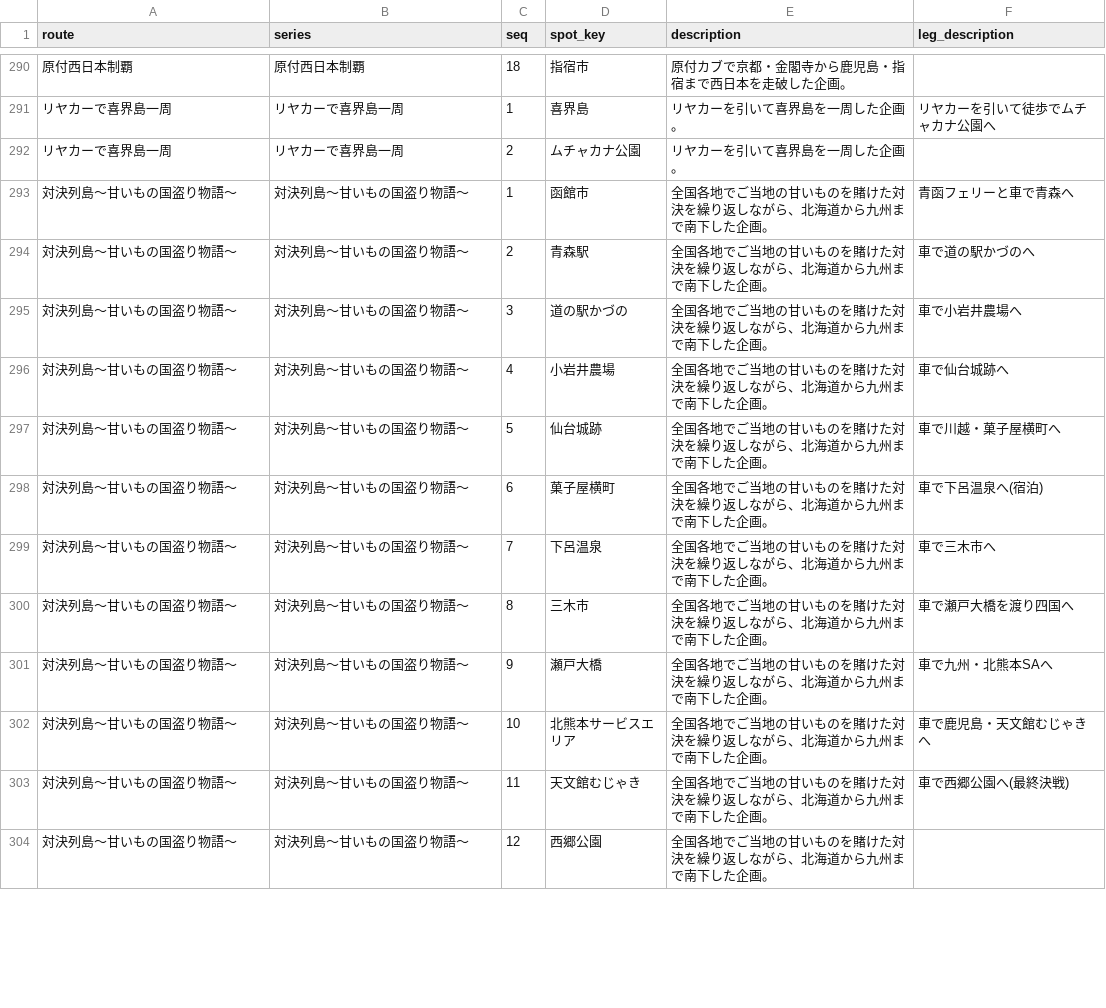
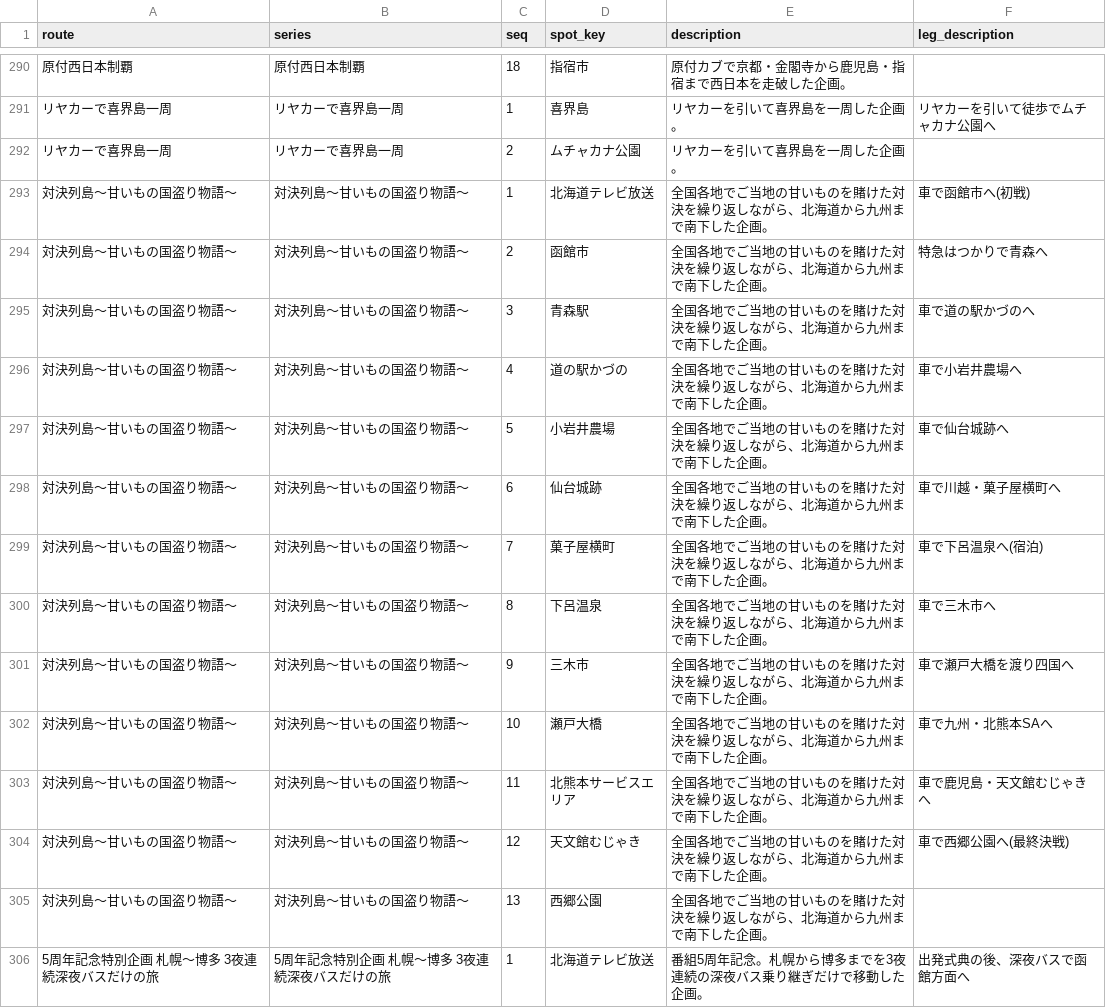
Before and after one commit to rtcode337/travel-log-data, a CSV file: suiyou_dodesho_domestic/routes.csv, drawn as a sheet; only a part is shown, gaps mark what is left out; the diff covers the shown part only.

```diff
--- a/suiyou_dodesho_domestic/routes.csv
+++ b/suiyou_dodesho_domestic/routes.csv
@@ -292,13 +292,15 @@ route,series,seq,spot_key,description,leg_description
 リヤカーで喜界島一周,リヤカーで喜界島一周,2,ムチャカナ公園,リヤカーを引いて喜界島を一周した企画。,
-対決列島〜甘いもの国盗り物語〜,対決列島〜甘いもの国盗り物語〜,1,函館市,全国各地でご当地の甘いものを賭けた対決を繰り返しながら、北海道から九州まで南下した企画。,青函フェリーと車で青森へ
-対決列島〜甘いもの国盗り物語〜,対決列島〜甘いもの国盗り物語〜,2,青森駅,全国各地でご当地の甘いものを賭けた対決を繰り返しながら、北海道から九州まで南下した企画。,車で道の駅かづのへ
-対決列島〜甘いもの国盗り物語〜,対決列島〜甘いもの国盗り物語〜,3,道の駅かづの,全国各地でご当地の甘いものを賭けた対決を繰り返しながら、北海道から九州まで南下した企画。,車で小岩井農場へ
-対決列島〜甘いもの国盗り物語〜,対決列島〜甘いもの国盗り物語〜,4,小岩井農場,全国各地でご当地の甘いものを賭けた対決を繰り返しながら、北海道から九州まで南下した企画。,車で仙台城跡へ
-対決列島〜甘いもの国盗り物語〜,対決列島〜甘いもの国盗り物語〜,5,仙台城跡,全国各地でご当地の甘いものを賭けた対決を繰り返しながら、北海道から九州まで南下した企画。,車で川越・菓子屋横町へ
-対決列島〜甘いもの国盗り物語〜,対決列島〜甘いもの国盗り物語〜,6,菓子屋横町,全国各地でご当地の甘いものを賭けた対決を繰り返しながら、北海道から九州まで南下した企画。,車で下呂温泉へ(宿泊)
-対決列島〜甘いもの国盗り物語〜,対決列島〜甘いもの国盗り物語〜,7,下呂温泉,全国各地でご当地の甘いものを賭けた対決を繰り返しながら、北海道から九州まで南下した企画。,車で三木市へ
-対決列島〜甘いもの国盗り物語〜,対決列島〜甘いもの国盗り物語〜,8,三木市,全国各地でご当地の甘いものを賭けた対決を繰り返しながら、北海道から九州まで南下した企画。,車で瀬戸大橋を渡り四国へ
-対決列島〜甘いもの国盗り物語〜,対決列島〜甘いもの国盗り物語〜,9,瀬戸大橋,全国各地でご当地の甘いものを賭けた対決を繰り返しながら、北海道から九州まで南下した企画。,車で九州・北熊本SAへ
-対決列島〜甘いもの国盗り物語〜,対決列島〜甘いもの国盗り物語〜,10,北熊本サービスエリア,全国各地でご当地の甘いものを賭けた対決を繰り返しながら、北海道から九州まで南下した企画。,車で鹿児島・天文館むじゃきへ
-対決列島〜甘いもの国盗り物語〜,対決列島〜甘いもの国盗り物語〜,11,天文館むじゃき,全国各地でご当地の甘いものを賭けた対決を繰り返しながら、北海道から九州まで南下した企画。,車で西郷公園へ(最終決戦)
-対決列島〜甘いもの国盗り物語〜,対決列島〜甘いもの国盗り物語〜,12,西郷公園,全国各地でご当地の甘いものを賭けた対決を繰り返しながら、北海道から九州まで南下した企画。,
+対決列島〜甘いもの国盗り物語〜,対決列島〜甘いもの国盗り物語〜,1,北海道テレビ放送,全国各地でご当地の甘いものを賭けた対決を繰り返しながら、北海道から九州まで南下した企画。,車で函館市へ(初戦)
+対決列島〜甘いもの国盗り物語〜,対決列島〜甘いもの国盗り物語〜,2,函館市,全国各地でご当地の甘いものを賭けた対決を繰り返しながら、北海道から九州まで南下した企画。,特急はつかりで青森へ
+対決列島〜甘いもの国盗り物語〜,対決列島〜甘いもの国盗り物語〜,3,青森駅,全国各地でご当地の甘いものを賭けた対決を繰り返しながら、北海道から九州まで南下した企画。,車で道の駅かづのへ
+対決列島〜甘いもの国盗り物語〜,対決列島〜甘いもの国盗り物語〜,4,道の駅かづの,全国各地でご当地の甘いものを賭けた対決を繰り返しながら、北海道から九州まで南下した企画。,車で小岩井農場へ
+対決列島〜甘いもの国盗り物語〜,対決列島〜甘いもの国盗り物語〜,5,小岩井農場,全国各地でご当地の甘いものを賭けた対決を繰り返しながら、北海道から九州まで南下した企画。,車で仙台城跡へ
+対決列島〜甘いもの国盗り物語〜,対決列島〜甘いもの国盗り物語〜,6,仙台城跡,全国各地でご当地の甘いものを賭けた対決を繰り返しながら、北海道から九州まで南下した企画。,車で川越・菓子屋横町へ
+対決列島〜甘いもの国盗り物語〜,対決列島〜甘いもの国盗り物語〜,7,菓子屋横町,全国各地でご当地の甘いものを賭けた対決を繰り返しながら、北海道から九州まで南下した企画。,車で下呂温泉へ(宿泊)
+対決列島〜甘いもの国盗り物語〜,対決列島〜甘いもの国盗り物語〜,8,下呂温泉,全国各地でご当地の甘いものを賭けた対決を繰り返しながら、北海道から九州まで南下した企画。,車で三木市へ
+対決列島〜甘いもの国盗り物語〜,対決列島〜甘いもの国盗り物語〜,9,三木市,全国各地でご当地の甘いものを賭けた対決を繰り返しながら、北海道から九州まで南下した企画。,車で瀬戸大橋を渡り四国へ
+対決列島〜甘いもの国盗り物語〜,対決列島〜甘いもの国盗り物語〜,10,瀬戸大橋,全国各地でご当地の甘いものを賭けた対決を繰り返しながら、北海道から九州まで南下した企画。,車で九州・北熊本SAへ
+対決列島〜甘いもの国盗り物語〜,対決列島〜甘いもの国盗り物語〜,11,北熊本サービスエリア,全国各地でご当地の甘いものを賭けた対決を繰り返しながら、北海道から九州まで南下した企画。,車で鹿児島・天文館むじゃきへ
+対決列島〜甘いもの国盗り物語〜,対決列島〜甘いもの国盗り物語〜,12,天文館むじゃき,全国各地でご当地の甘いものを賭けた対決を繰り返しながら、北海道から九州まで南下した企画。,車で西郷公園へ(最終決戦)
+対決列島〜甘いもの国盗り物語〜,対決列島〜甘いもの国盗り物語〜,13,西郷公園,全国各地でご当地の甘いものを賭けた対決を繰り返しながら、北海道から九州まで南下した企画。,
+5周年記念特別企画 札幌〜博多 3夜連続深夜バスだけの旅,5周年記念特別企画 札幌〜博多 3夜連続深夜バスだけの旅,1,北海道テレビ放送,番組5周年記念。札幌から博多までを3夜連続の深夜バス乗り継ぎだけで移動した企画。,出発式典の後、深夜バスで函館方面へ
```
Also changed, not shown: 15 added rows and 7 edited cells elsewhere in this file, suiyou_dodesho_domestic/spots.csv, 4 other files.
